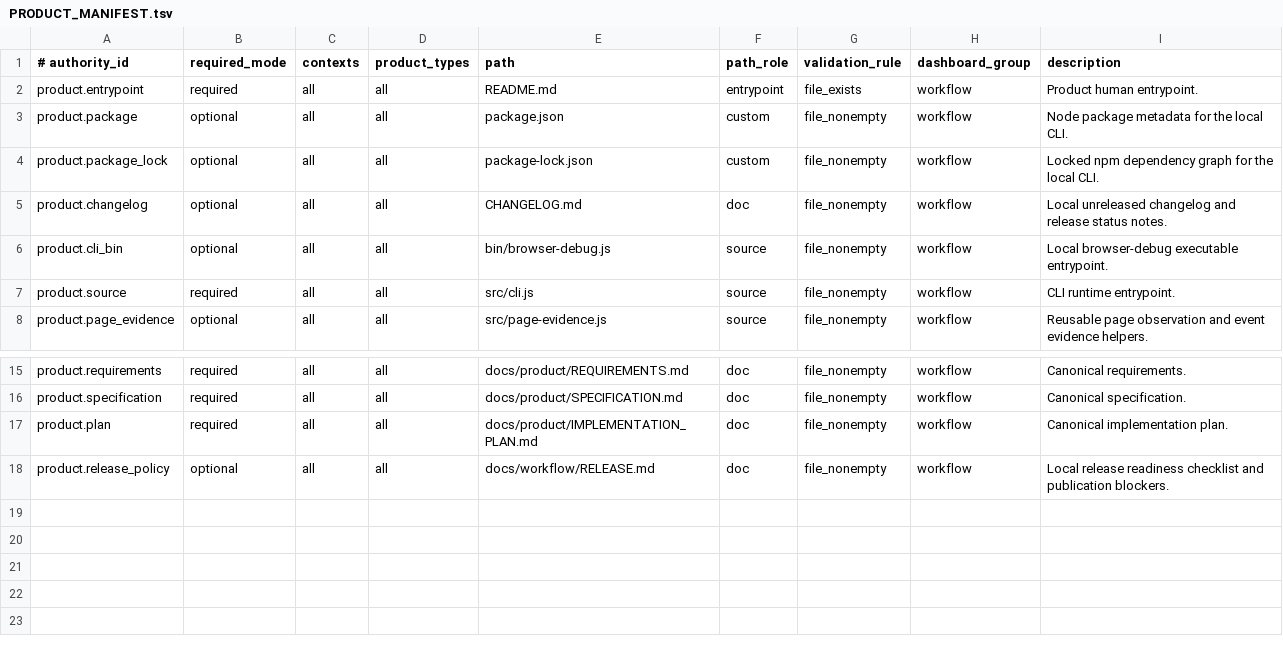
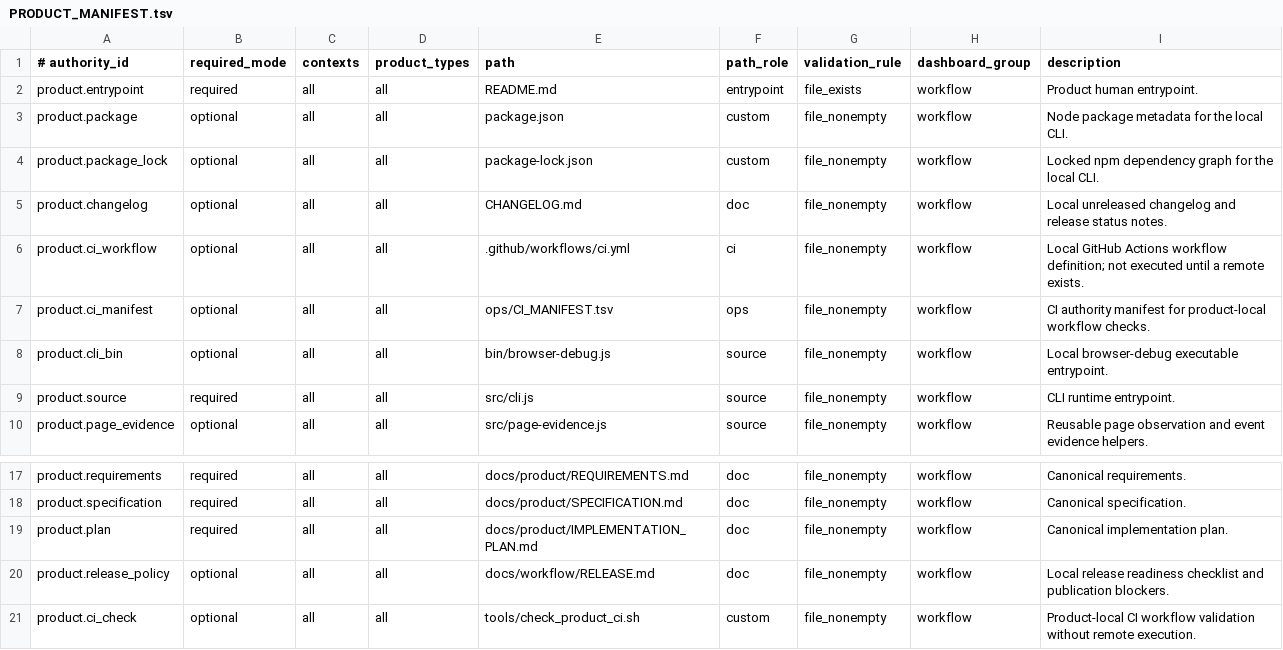
Before and after one commit to xxxMasahiro/browser-debug-cli, a TSV file: ops/PRODUCT_MANIFEST.tsv, drawn as a sheet; only a part is shown, gaps mark what is left out.

Commit message:
Add local CI readiness checks

```diff
--- a/ops/PRODUCT_MANIFEST.tsv
+++ b/ops/PRODUCT_MANIFEST.tsv
@@ -5,2 +5,4 @@ product.package_lock	optional	all	all	package-lock.json	custom	file_nonempty	wor
 product.changelog	optional	all	all	CHANGELOG.md	doc	file_nonempty	workflow	Local unreleased changelog and release status notes.
+product.ci_workflow	optional	all	all	.github/workflows/ci.yml	ci	file_nonempty	workflow	Local GitHub Actions workflow definition; not executed until a remote exists.
+product.ci_manifest	optional	all	all	ops/CI_MANIFEST.tsv	ops	file_nonempty	workflow	CI authority manifest for product-local workflow checks.
 product.cli_bin	optional	all	all	bin/browser-debug.js	source	file_nonempty	workflow	Local browser-debug executable entrypoint.
@@ -18 +20,2 @@ product.plan	required	all	all	docs/product/IMPLEMENTATION_PLAN.md	doc	file_nonem
 product.release_policy	optional	all	all	docs/workflow/RELEASE.md	doc	file_nonempty	workflow	Local release readiness checklist and publication blockers.
+product.ci_check	optional	all	all	tools/check_product_ci.sh	custom	file_nonempty	workflow	Product-local CI workflow validation without remote execution.
```
Also changed, not shown: ops/TEST_PLAN_MANIFEST.tsv, 20 other files.
